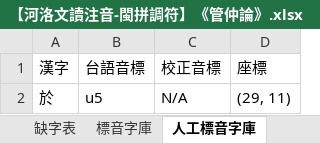
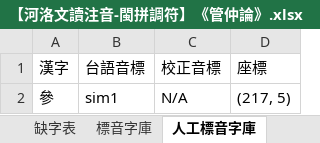
Before and after one commit to AlanJui/Piau-Im, an Excel workbook: output7/【河洛文讀注音-閩拼調符】《管仲論》.xlsx, sheet 人工標音字庫, drawn as a sheet; values as stored, in another font and other column widths than the file's, no borders; removed rows and columns are numbered as before the commit, all else as after; the diff names each change by its address in the sheet, - before the commit and + after, or states it on an @@ line.

```diff
--- a/output7/【河洛文讀注音-閩拼調符】《管仲論》.xlsx (sheet 人工標音字庫)
+++ b/output7/【河洛文讀注音-閩拼調符】《管仲論》.xlsx (sheet 人工標音字庫)
-row 2: 於 | u5 | N/A | (29, 11)
+row 2: 參 | sim1 | N/A | (217, 5)
```
Also changed, not shown: sheet 漢字注音, sheet 標音字庫, formulas that keep their value, 4 other files.
